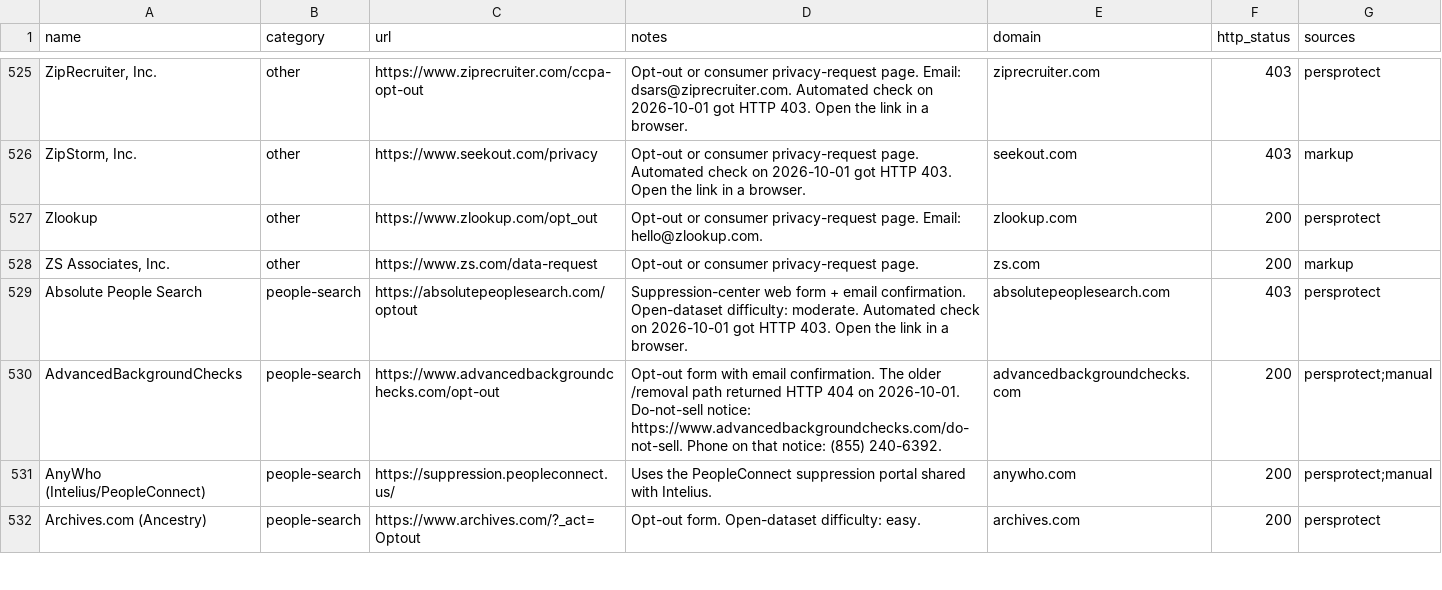
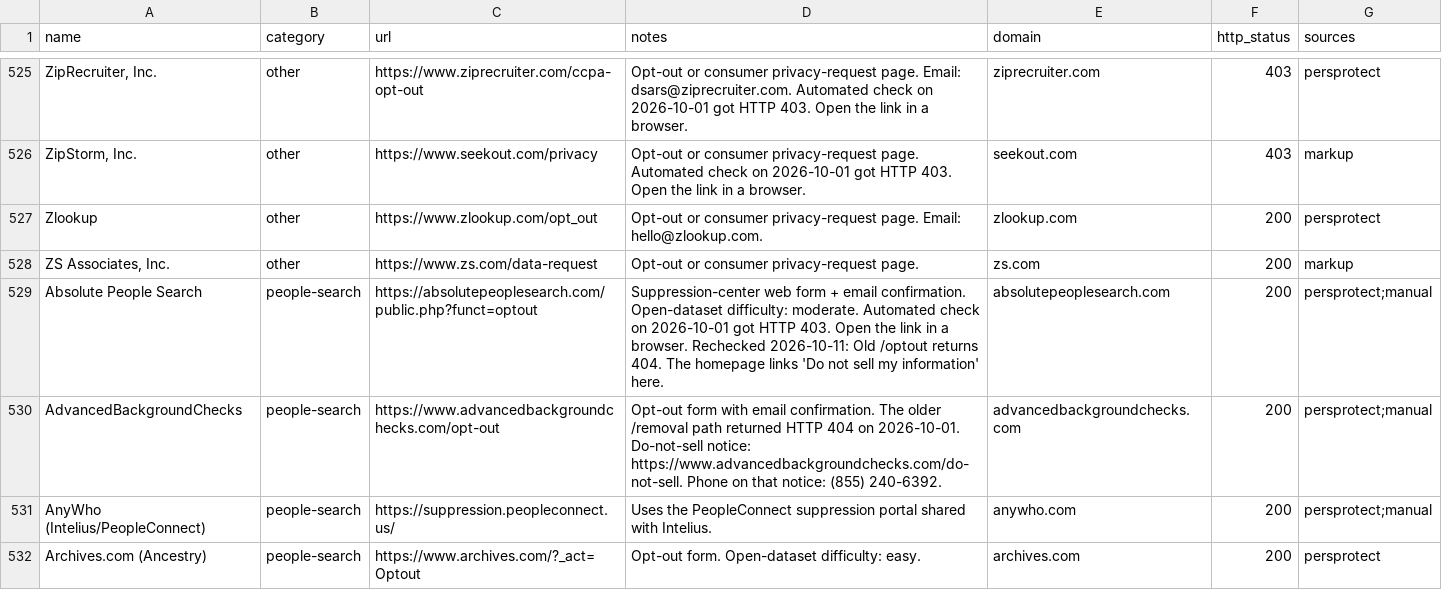
Before and after one commit to cvs0/data-brokers-list, a CSV file: opt-outs.csv, drawn as a sheet; only a part is shown, gaps mark what is left out; the diff covers the shown part only.

```diff
--- a/opt-outs.csv
+++ b/opt-outs.csv
@@ -528,3 +528,3 @@ Zlookup,other,https://www.zlookup.com/opt_out,Opt-out or consumer privacy-reques
 "ZS Associates, Inc.",other,https://www.zs.com/data-request,Opt-out or consumer privacy-request page.,zs.com,200,markup
-Absolute People Search,people-search,https://absolutepeoplesearch.com/optout,Suppression-center web form + email confirmation. Open-dataset difficulty: moderate. Automated check on 2026-10-01 got HTTP 403. Open the link in a browser.,absolutepeoplesearch.com,403,persprotect
+Absolute People Search,people-search,https://absolutepeoplesearch.com/public.php?funct=optout,Suppression-center web form + email confirmation. Open-dataset difficulty: moderate. Automated check on 2026-10-01 got HTTP 403. Open the link in a browser. Rechecked 2026-10-11: Old /optout returns 404. The homepage links 'Do not sell my information' here.,absolutepeoplesearch.com,200,persprotect;manual
 AdvancedBackgroundChecks,people-search,https://www.advancedbackgroundchecks.com/opt-out,Opt-out form with email confirmation. The older /removal path returned HTTP 404 on 2026-10-01. Do-not-sell notice: https://www.advancedbackgroundchecks.com/do-not-sell. Phone on that notice: (855) 240-6392.,advancedbackgroundchecks.com,200,persprotect;manual
```
Also changed, not shown: 100 edited cells elsewhere in this file, data/v1/catalog-ids.csv, 9 other files.
